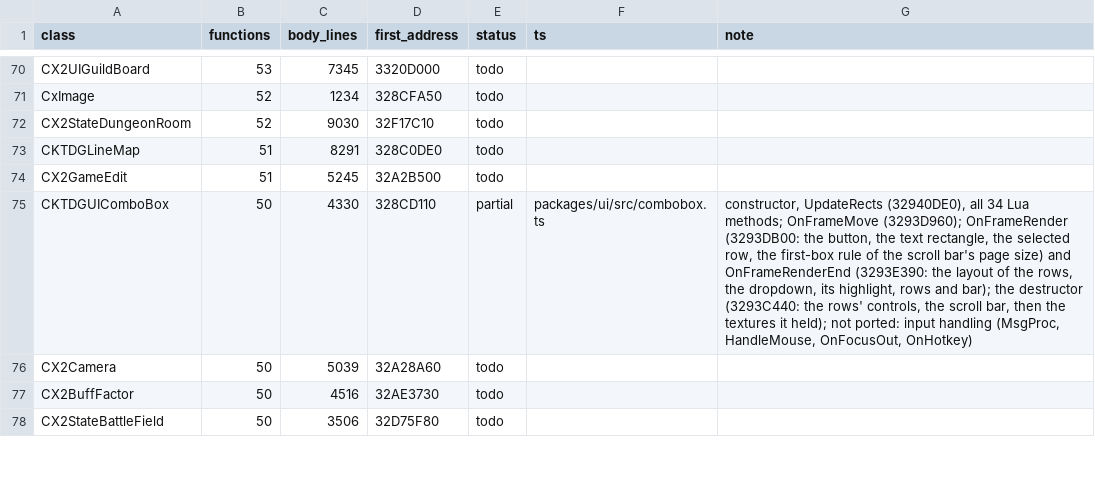
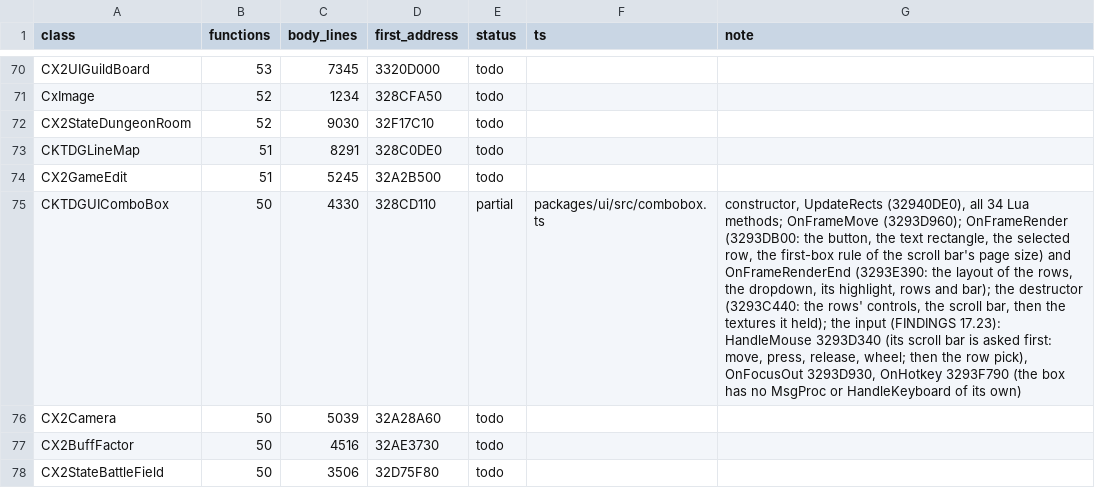
Before and after one commit to chuccb/Els_HK_2014-03-13, a TSV file: docs/ledger-classes.generated.tsv, drawn as a sheet; only a part is shown, gaps mark what is left out; the diff covers the shown part only; the diff names each change by its address in the sheet, - before the commit and + after, or states it on an @@ line.

Commit message:
docs: FINDINGS 17.23-17.29, the final mutation runs, the nine globals of the state scripts
FINDINGS 17.23-17.29 (the input of the controls and of the dialog, the editing of the
text buffer, the IME edit box's input, the guide text and the fade-in, the device reset,
the movies, the manager's frame on the device and the dialogs in the browser client),
with README, ROADMAP, ARCHITECTURE (file and tool tables, test counts, reproduce lines)
and the ledger (docs/LEDGER.md, ledger-classes.tsv, ledger-classes.generated.tsv).

Every number is from a run on b410521: the suite 777 + 12,209 + 37 = 13,023 tests (tsc
clean), 12,847 pass and 176 skip without a GPU (85 s), the browser test 30 checks, the
UI census 992 of 992 (21 s). Final mutation runs: ui 98 killed + 2 equivalent, framemove
437 + 6, destroy 415 + 3, movie 1,072 + 13 (two shards of 543 and 542), ime 1,800 + 16,
edit 1,188 + 87, edits 487 + 10, font 906 + 49, draw 951 + 16, guide 244 + 1; every
survivor has its reason, none is without one. One movie kill is by the clock (`result *=
1` in CalcTexSize never ends).

The movie triage, measured: of the first tree's 120 unexpected survivors, 71 no longer
exist (41 exchanges that commute() does not make now, 30 in the rewritten video.ts) and
49 were test gaps, all killed now. The message of 624b356 says "63 gaps": that is the
number of survivors of the first run's shard 0, not of gaps.

The 32 state scripts, checked: none of the nine globals they stop on is a string of
x2.exe (ASCII, UTF-16 or one-byte XOR), none of the 4,498 scripts sets one, and 28 DLG
scripts read them (four more reach them through IncludeLua). FINDINGS 17.1's guess that
the game states put them into Lua is not supported by the build; the source of those
tables is unknown. README, ROADMAP and FINDINGS 17.29 say so.

Co-authored-by: arena-agent <arena-agent@users.noreply.github.com>

Co-authored-by: arena-agent <297053741+arena-agent@users.noreply.github.com>

```diff
--- a/docs/ledger-classes.generated.tsv
+++ b/docs/ledger-classes.generated.tsv
-G75 (note): …it held); not ported: input handling (MsgProc, HandleMouse, OnFocusOut, OnHotkey)
+G75 (note): …it held); the input (FINDINGS 17.23): HandleMouse 3293D340 (its scroll bar is asked first: move, press, release, wheel; then the row pick), OnFocusOut 3293D930, OnHotkey 3293F790 (the box has no MsgProc or HandleKeyboard of its own)
```
Also changed, not shown: 29 edited cells elsewhere in this file, 6 other files.
